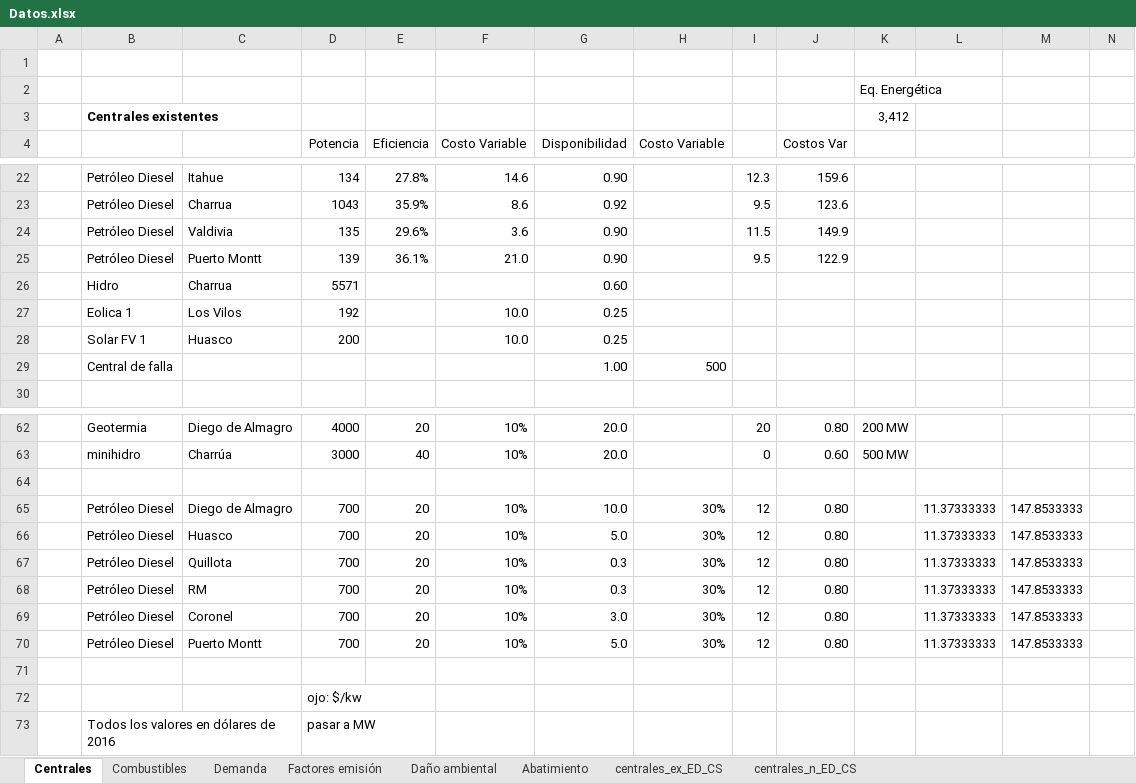
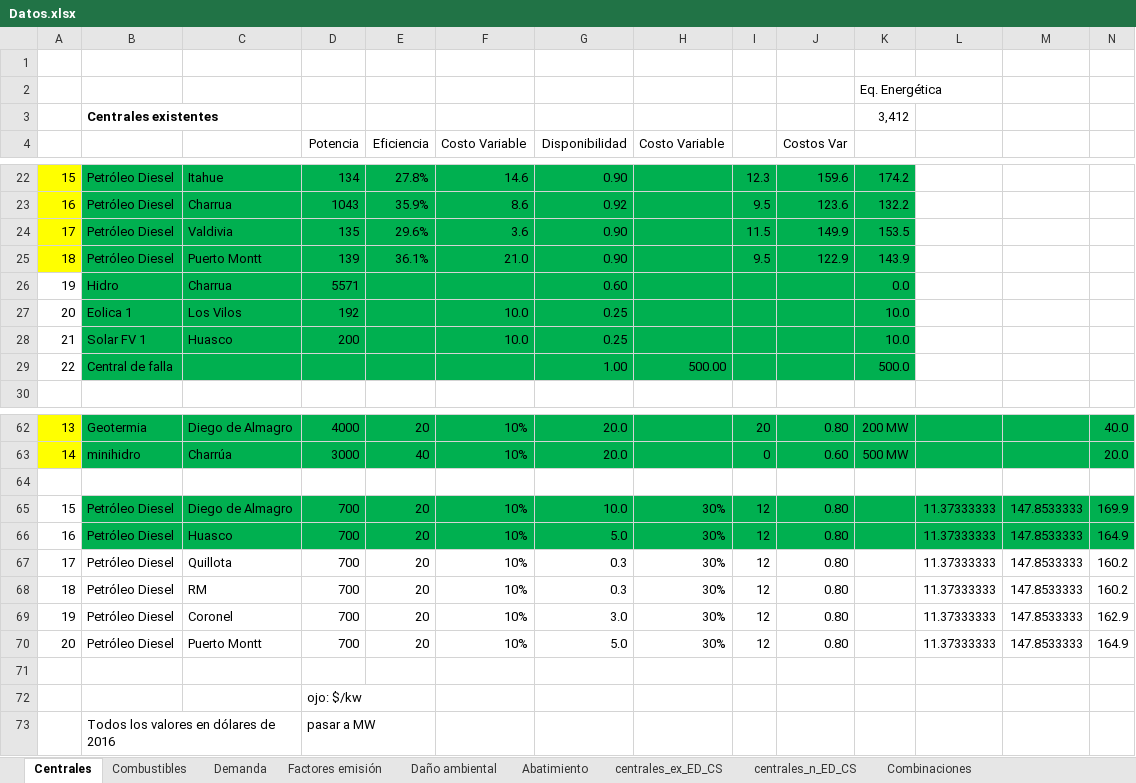
Before and after one commit to RadiosMark/Tareas_Economed, an Excel workbook: T1/Datos.xlsx, sheet Centrales, drawn as a sheet; only a part is shown, gaps mark what is left out; values as stored, in another font and other column widths than the file's, no borders; removed rows and columns are numbered as before the commit, all else as after; rows hold the shown columns only; the diff covers the shown part only; the diff names each change by its address in the sheet, - before the commit and + after, or states it on an @@ line.

```diff
--- a/T1/Datos.xlsx (sheet Centrales)
+++ b/T1/Datos.xlsx (sheet Centrales)
+sheet tab: Combinaciones
-A22:A25 fill: none
+A22:A25 fill: #FFFF00
-A22: (empty)
+A22: 15
-B22:K28 fill: none
+B22:K28 fill: #00B050
-K22: (empty)
+K22: 174.2
-A23: (empty)
+A23: 16
-K23: (empty)
+K23: 132.2
-A24: (empty)
+A24: 17
-K24: (empty)
+K24: 153.5
-A25: (empty)
+A25: 18
-K25: (empty)
+K25: 143.9
-A26: (empty)
+A26: 19
-K26: (empty)
+K26: 0.0
-A27: (empty)
+A27: 20
-K27:K28: (empty)
+K27:K28: 10.0
-A28: (empty)
+A28: 21
-row 29:  | Central de falla |  |  |  |  | 1.00 | 500
+row 29: 22 | Central de falla |  |  |  |  | 1.00 | 500.00 |  |  | 500.0
-A62:A63 fill: none
+A62:A63 fill: #FFFF00
-A62: (empty)
+A62: 13
-B62:N63 fill: none
+B62:N63 fill: #00B050
-N62: (empty)
+N62: 40.0
-A63: (empty)
+A63: 14
-N63: (empty)
+N63: 20.0
-A65: (empty)
+A65: 15
-B65:N66 fill: none
+B65:N66 fill: #00B050
-N65: (empty)
+N65: 169.9
-A66: (empty)
+A66: 16
-N66: (empty)
+N66: 164.9
-A67: (empty)
+A67: 17
-N67:N68: (empty)
+N67:N68: 160.2
-A68: (empty)
+A68: 18
-A69: (empty)
+A69: 19
-N69: (empty)
+N69: 162.9
-A70: (empty)
+A70: 20
-N70: (empty)
+N70: 164.9
```
Also changed, not shown: 56 edited cells and cell formats elsewhere in this sheet, 5 other files.
